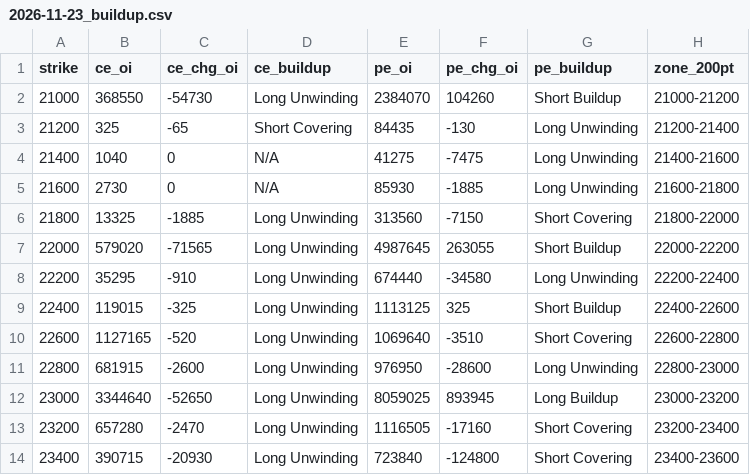
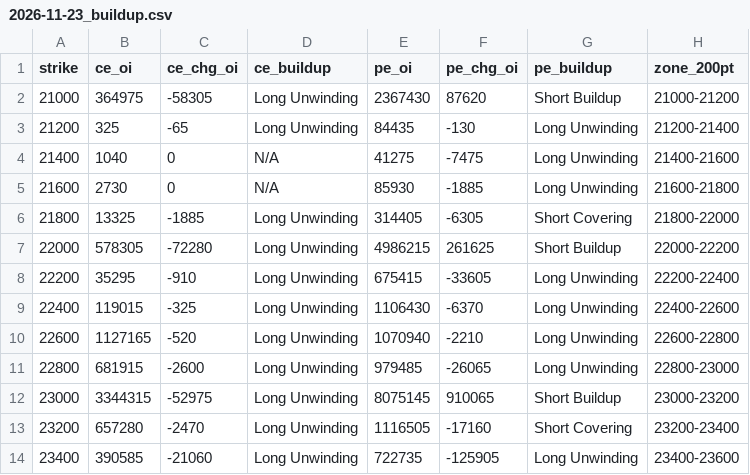
Before and after one commit to ddtambe/Nifty50_Options, a CSV file: data/2026-11-17/2026-11-23_buildup.csv, drawn as a sheet; only a part is shown; the diff covers the shown part only.

```diff
--- a/data/2026-11-17/2026-11-23_buildup.csv
+++ b/data/2026-11-17/2026-11-23_buildup.csv
@@ -1,14 +1,14 @@
 strike,ce_oi,ce_chg_oi,ce_buildup,pe_oi,pe_chg_oi,pe_buildup,zone_200pt
-21000,368550,-54730,Long Unwinding,2384070,104260,Short Buildup,21000-21200
-21200,325,-65,Short Covering,84435,-130,Long Unwinding,21200-21400
+21000,364975,-58305,Long Unwinding,2367430,87620,Short Buildup,21000-21200
+21200,325,-65,Long Unwinding,84435,-130,Long Unwinding,21200-21400
 21400,1040,0,N/A,41275,-7475,Long Unwinding,21400-21600
 21600,2730,0,N/A,85930,-1885,Long Unwinding,21600-21800
-21800,13325,-1885,Long Unwinding,313560,-7150,Short Covering,21800-22000
-22000,579020,-71565,Long Unwinding,4987645,263055,Short Buildup,22000-22200
-22200,35295,-910,Long Unwinding,674440,-34580,Long Unwinding,22200-22400
-22400,119015,-325,Long Unwinding,1113125,325,Short Buildup,22400-22600
-22600,1127165,-520,Long Unwinding,1069640,-3510,Short Covering,22600-22800
-22800,681915,-2600,Long Unwinding,976950,-28600,Long Unwinding,22800-23000
-23000,3344640,-52650,Long Unwinding,8059025,893945,Long Buildup,23000-23200
+21800,13325,-1885,Long Unwinding,314405,-6305,Short Covering,21800-22000
+22000,578305,-72280,Long Unwinding,4986215,261625,Short Buildup,22000-22200
+22200,35295,-910,Long Unwinding,675415,-33605,Long Unwinding,22200-22400
+22400,119015,-325,Long Unwinding,1106430,-6370,Long Unwinding,22400-22600
+22600,1127165,-520,Long Unwinding,1070940,-2210,Long Unwinding,22600-22800
+22800,681915,-2600,Long Unwinding,979485,-26065,Long Unwinding,22800-23000
+23000,3344315,-52975,Long Unwinding,8075145,910065,Short Buildup,23000-23200
 23200,657280,-2470,Long Unwinding,1116505,-17160,Short Covering,23200-23400
-23400,390715,-20930,Long Unwinding,723840,-124800,Short Covering,23400-23600
+23400,390585,-21060,Long Unwinding,722735,-125905,Long Unwinding,23400-23600
```
Also changed, not shown: 84 edited cells elsewhere in this file, data/2026-11-17/2026-11-17_raw.csv, data/2026-11-17/2026-11-23_raw.csv, 7 other files.
